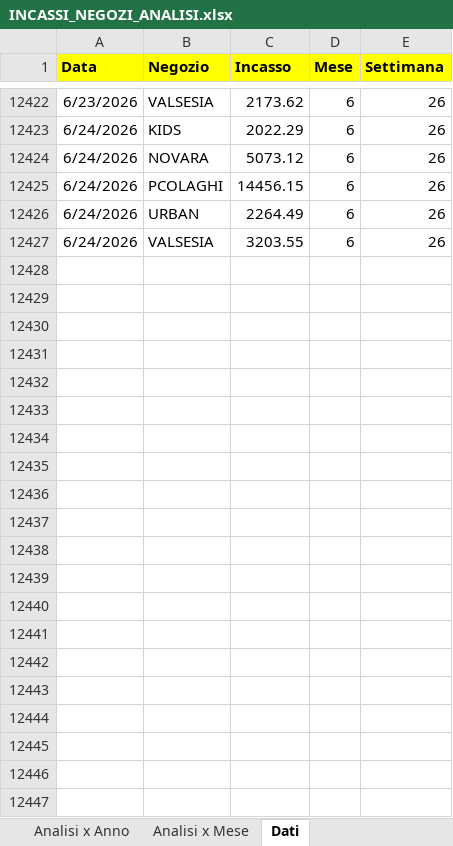
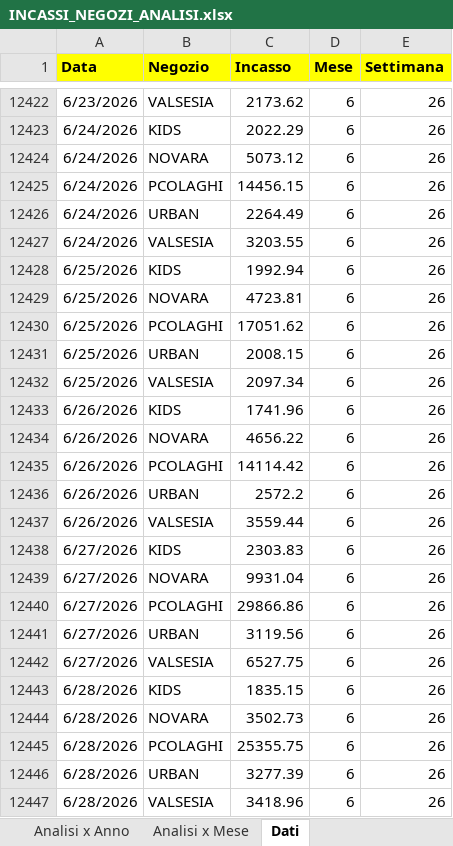
Before and after one commit to lbarberis-sportway/Dashboard-Incassi, an Excel workbook: INCASSI_NEGOZI_ANALISI.xlsx, sheet Dati, drawn as a sheet; only a part is shown, gaps mark what is left out; values as stored, in another font and other column widths than the file's, no borders; the diff names each change by its address in the sheet, - before the commit and + after, or states it on an @@ line.

Commit message:
chore: update INCASSI_NEGOZI_ANALISI.xlsx with latest dataset

```diff
--- a/INCASSI_NEGOZI_ANALISI.xlsx (sheet Dati)
+++ b/INCASSI_NEGOZI_ANALISI.xlsx (sheet Dati)
+row 12428: 6/25/2026 | KIDS | 1992.94 | 6 | 26
+row 12429: 6/25/2026 | NOVARA | 4723.81 | 6 | 26
+row 12430: 6/25/2026 | PCOLAGHI | 17051.62 | 6 | 26
+row 12431: 6/25/2026 | URBAN | 2008.15 | 6 | 26
+row 12432: 6/25/2026 | VALSESIA | 2097.34 | 6 | 26
+row 12433: 6/26/2026 | KIDS | 1741.96 | 6 | 26
+row 12434: 6/26/2026 | NOVARA | 4656.22 | 6 | 26
+row 12435: 6/26/2026 | PCOLAGHI | 14114.42 | 6 | 26
+row 12436: 6/26/2026 | URBAN | 2572.2 | 6 | 26
+row 12437: 6/26/2026 | VALSESIA | 3559.44 | 6 | 26
+row 12438: 6/27/2026 | KIDS | 2303.83 | 6 | 26
+row 12439: 6/27/2026 | NOVARA | 9931.04 | 6 | 26
+row 12440: 6/27/2026 | PCOLAGHI | 29866.86 | 6 | 26
+row 12441: 6/27/2026 | URBAN | 3119.56 | 6 | 26
+row 12442: 6/27/2026 | VALSESIA | 6527.75 | 6 | 26
+row 12443: 6/28/2026 | KIDS | 1835.15 | 6 | 26
+row 12444: 6/28/2026 | NOVARA | 3502.73 | 6 | 26
+row 12445: 6/28/2026 | PCOLAGHI | 25355.75 | 6 | 26
+row 12446: 6/28/2026 | URBAN | 3277.39 | 6 | 26
+row 12447: 6/28/2026 | VALSESIA | 3418.96 | 6 | 26
```
Also changed, not shown: charts or pictures.
